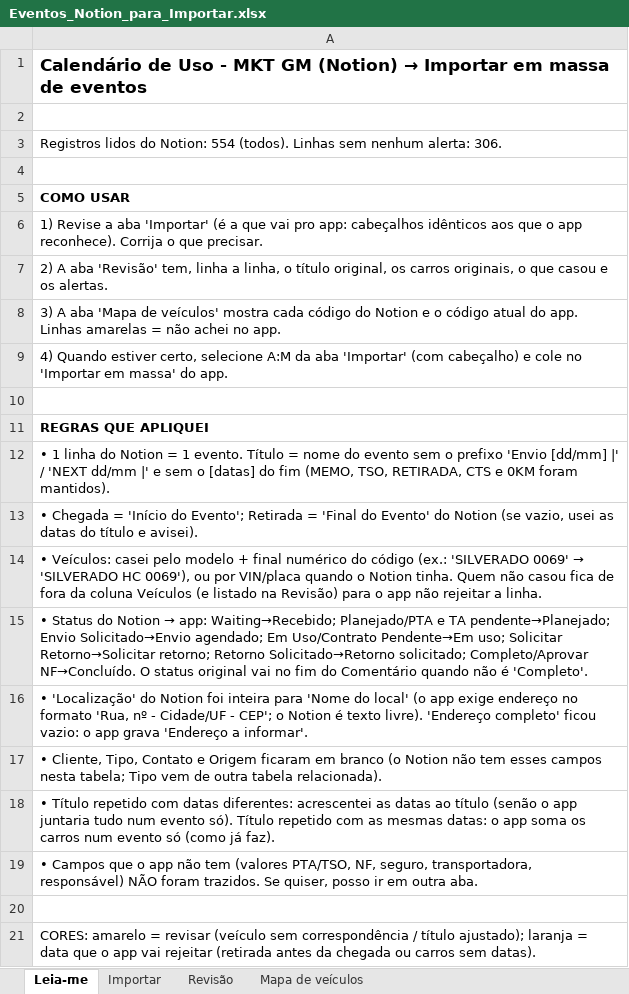
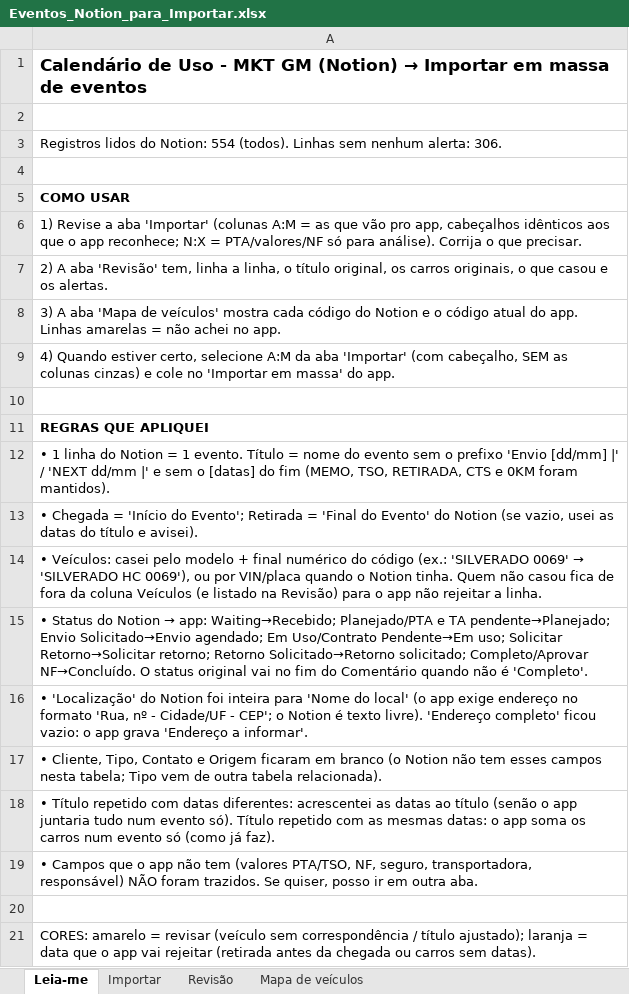
Before and after one commit to arthurkuster-m1/gestao-de-frota, an Excel workbook: Eventos_Notion_para_Importar.xlsx, sheet Leia-me, drawn as a sheet; values as stored, in another font and other column widths than the file's, no borders; the diff names each change by its address in the sheet, - before the commit and + after, or states it on an @@ line.

```diff
--- a/Eventos_Notion_para_Importar.xlsx (sheet Leia-me)
+++ b/Eventos_Notion_para_Importar.xlsx (sheet Leia-me)
-A6: …aba 'Importar' (é a que vai pro app: cabeçalhos idênticos aos que o app reconhece). Corrija o…
+A6: …aba 'Importar' (colunas A:M = as que vão pro app, cabeçalhos idênticos aos que o app reconhece; N:X = PTA/valores/NF só para análise). Corrija o…
-A9: …'Importar' (com cabeçalho) e cole…
+A9: …'Importar' (com cabeçalho, SEM as colunas cinzas) e cole…
```
Also changed, not shown: sheet Importar.
